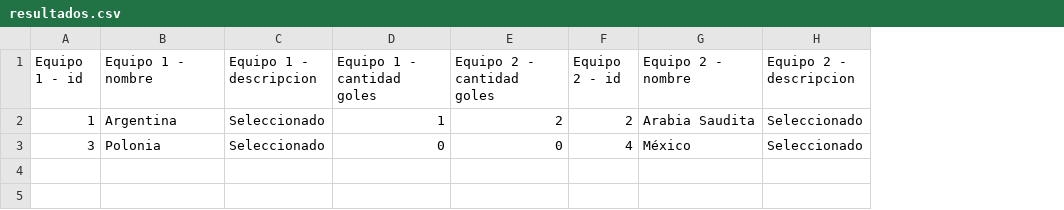
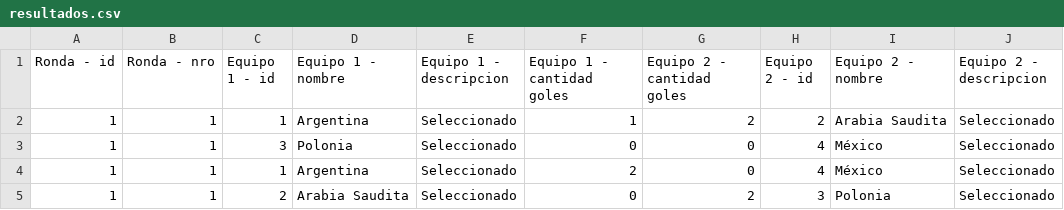
Before and after one commit to WillyEsco/PronosticosDeportivos-mavenVersion, a CSV file: target/test-classes/resultados.csv, drawn as a sheet; the diff names each change by its address in the sheet, - before the commit and + after, or states it on an @@ line.

```diff
--- a/target/test-classes/resultados.csv
+++ b/target/test-classes/resultados.csv
+column A (Ronda - id), rows 2-3: 1 | 1
+column B (Ronda - nro), rows 2-3: 1 | 1
+row 4: 1 | 1 | 1 | Argentina | Seleccionado | 2 | 0 | 4 | México | Seleccionado
+row 5: 1 | 1 | 2 | Arabia Saudita | Seleccionado | 0 | 2 | 3 | Polonia | Seleccionado
```
Also changed, not shown: 34 other files.
